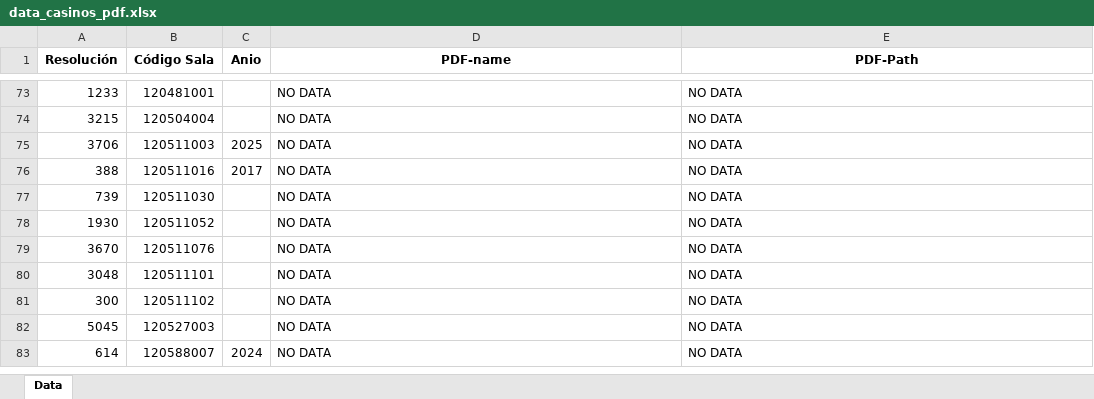
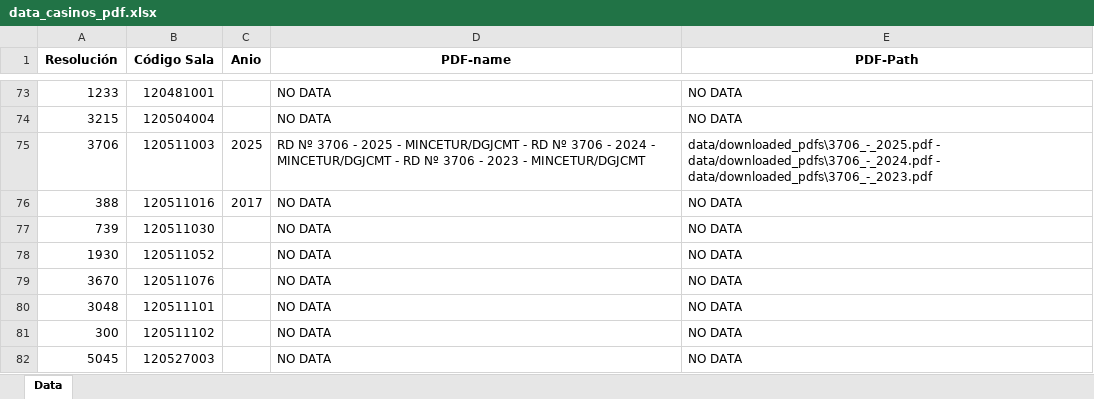
Before and after one commit to AzShet/Project_MDD, an Excel workbook: data/processed_data/data_casinos_pdf.xlsx, sheet Data, drawn as a sheet; only a part is shown, gaps mark what is left out; the shorter side is filled out with more unchanged rows; values as stored, in another font and other column widths than the file's, no borders; the diff names each change by its address in the sheet, - before the commit and + after, or states it on an @@ line.

```diff
--- a/data/processed_data/data_casinos_pdf.xlsx (sheet Data)
+++ b/data/processed_data/data_casinos_pdf.xlsx (sheet Data)
-D75 (PDF-name): NO DATA
+D75 (PDF-name): RD Nº 3706 - 2025 - MINCETUR/DGJCMT - RD Nº 3706 - 2024 - MINCETUR/DGJCMT - RD Nº 3706 - 2023 - MINCETUR/DGJCMT
-E75 (PDF-Path): NO DATA
+E75 (PDF-Path): data/downloaded_pdfs\3706_-_2025.pdf - data/downloaded_pdfs\3706_-_2024.pdf - data/downloaded_pdfs\3706_-_2023.pdf
```
Also changed, not shown: 5 other files.
